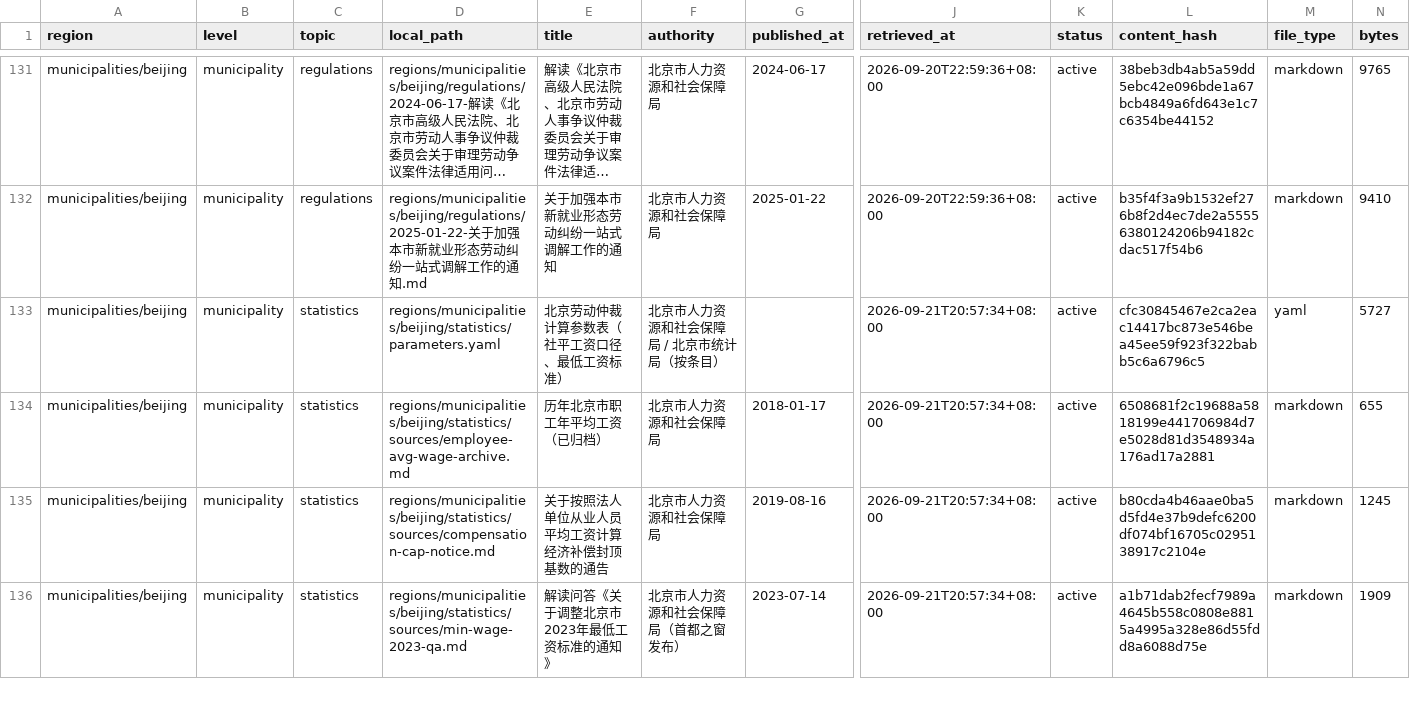
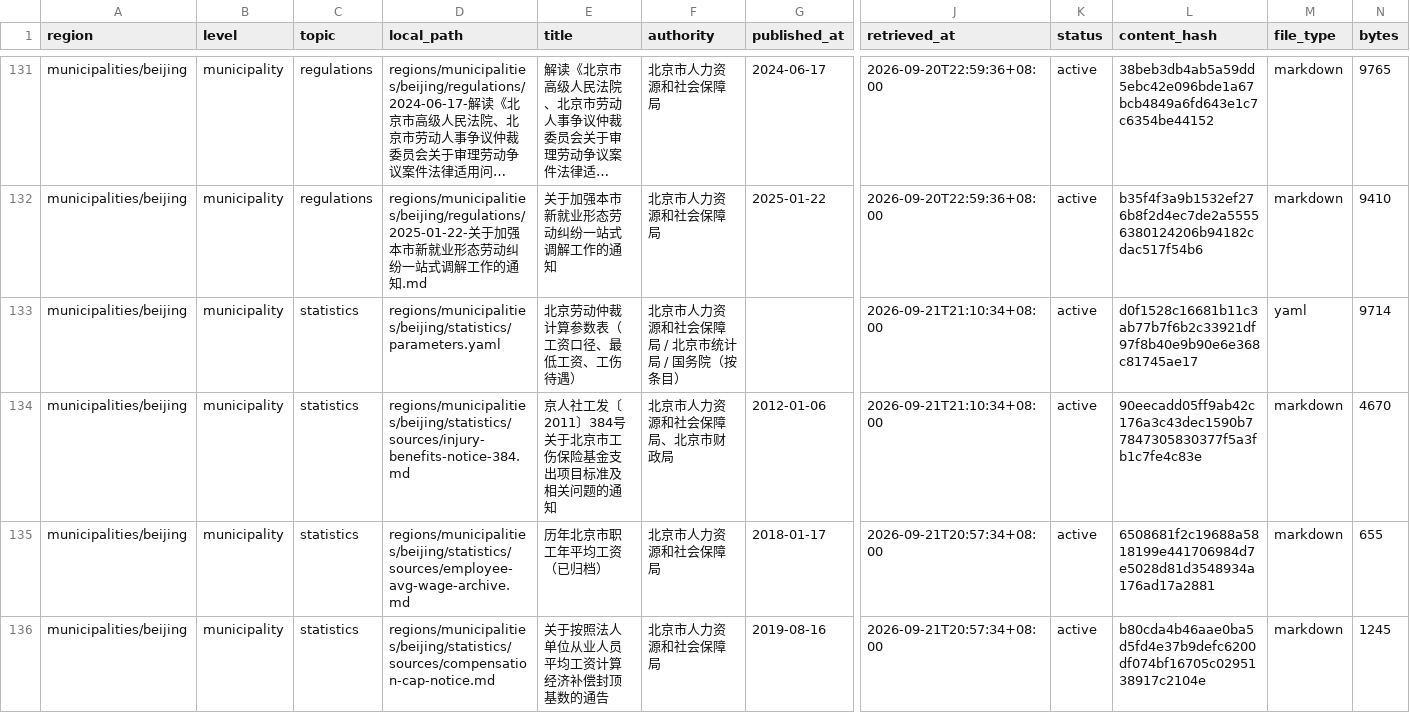
Before and after one commit to littledsw/labor_lawyer, a CSV file: indexes/documents.csv, drawn as a sheet; only a part is shown, gaps mark what is left out; the shorter side is filled out with more unchanged rows; long unchanged cells end in …; rows hold the shown columns only; the diff names each change by its address in the sheet, - before the commit and + after, or states it on an @@ line.

Commit message:
归档北京工伤待遇标准并补齐工伤计算参数（stage11），新增参数核实工具（stage12）
- statistics/sources/injury-benefits-notice-384.md：京人社工发〔2011〕384号
  《关于北京市工伤保险基金支出项目标准及相关问题的通知》原文（首都之窗，现行有效）
- statistics/parameters.yaml 新增 5 组参数：
  injury_lump_sum_months（一次性伤残补助金 27—7 个月，条例第35—37条）
  injury_disability_allowance_rate（伤残津贴 90%/85%/80%/75%、70%/60%）
  injury_nursing_rate（生活护理费 50%/40%/30%）
  injury_beijing_medical_employment_months（北京一次性工伤医疗补助金/伤残就业补助金 3—18 个月）
  injury_death_benefits（工亡三项待遇）
- 新增 decisions.injury_wage_base（状态 pending-official-confirmation）：工伤待遇所用
  「本市上年度职工月平均工资」的统计序列官方未指明，列出口径候选并明确要求计算时显式选择
- tools/crawl/stage12_promote_wage.py：把 candidates_unverified 提升为已验证参数的唯一路径——
  抓取官方页面并校验数值确实出现在页面文本中（含千分位写法），未命中(exit 2)/页面不可达(exit 3)
  时拒绝写入；通过后记录 source_url、抓取时间与页面 sha256
- run_all.sh 纳入 stage9/10/11；tools/crawl/README.md 补阶段说明与参数核实用法

```diff
--- a/indexes/documents.csv
+++ b/indexes/documents.csv
-E133 (title): 北京劳动仲裁计算参数表（社平工资口径、最低工资标准）
+E133 (title): 北京劳动仲裁计算参数表（工资口径、最低工资、工伤待遇）
-F133 (authority): 北京市人力资源和社会保障局 / 北京市统计局（按条目）
+F133 (authority): 北京市人力资源和社会保障局 / 北京市统计局 / 国务院（按条目）
-J133 (retrieved_at): 2026-09-21T20:57:34+08:00
+J133 (retrieved_at): 2026-09-21T21:10:34+08:00
-L133 (content_hash): cfc30845467e2ca2eac14417bc873e546bea45ee59f923f322babb5c6a6796c5
+L133 (content_hash): d0f1528c16681b11c3ab77b7f6b2c33921df97f8b40e9b90e6e368c81745ae17
-N133 (bytes): 5727
+N133 (bytes): 9714
+row 134: municipalities/beijing | municipality | statistics | regions/municipalities/beijing/statistics/sources/injury-benefits-notice-384.md | 京人社工发〔2011〕384号 关于北京市工伤保险基金支出项目标准及相关问题的通知 | 北京市人力资源和社会保障局、北京市财政局 | 2012-01-06 | 2026-09-21T21:10:34+08:00 | active | 90eecadd05ff9ab42c176a3c43dec1590b77847305830377f5a3fb1c7fe4c83e | markdown | 4670
```
Also changed, not shown: 27 other files.
